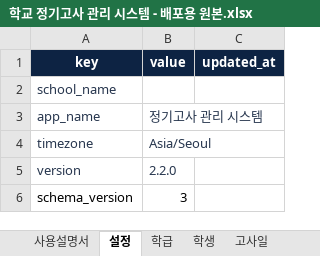
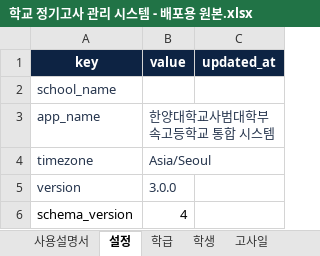
Before and after one commit to school-training-sign/exam-management-template, an Excel workbook: 학교 정기고사 관리 시스템 - 배포용 원본.xlsx, sheet 설정, drawn as a sheet; values as stored, in another font and other column widths than the file's, no borders; the diff names each change by its address in the sheet, - before the commit and + after, or states it on an @@ line.

```diff
--- a/학교 정기고사 관리 시스템 - 배포용 원본.xlsx (sheet 설정)
+++ b/학교 정기고사 관리 시스템 - 배포용 원본.xlsx (sheet 설정)
-B3 (value): 정기고사 관리 시스템
+B3 (value): 한양대학교사범대학부속고등학교 통합 시스템
-B5 (value): 2.2.0
+B5 (value): 3.0.0
-B6 (value): 3
+B6 (value): 4
```
Also changed, not shown: sheet 사용설명서, sheet 감사로그, 5 other files.
